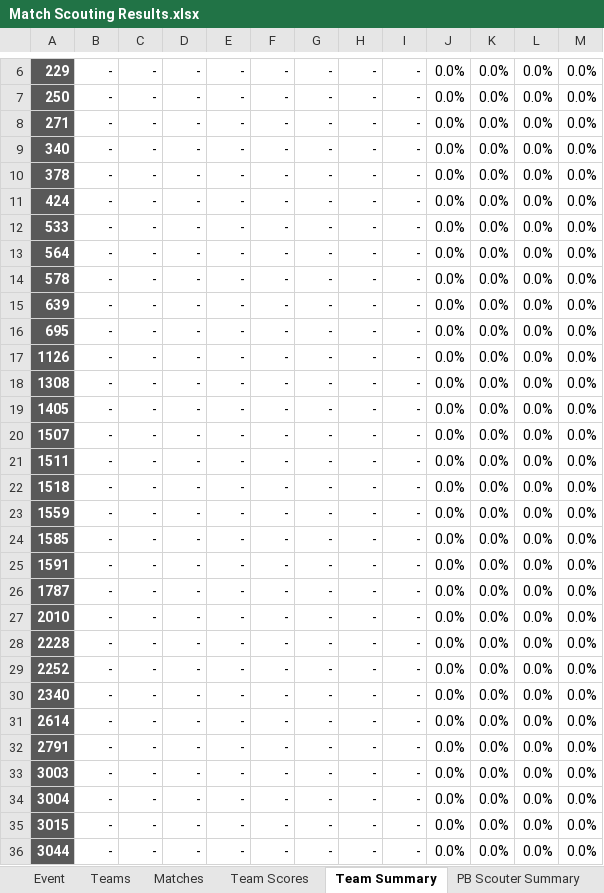
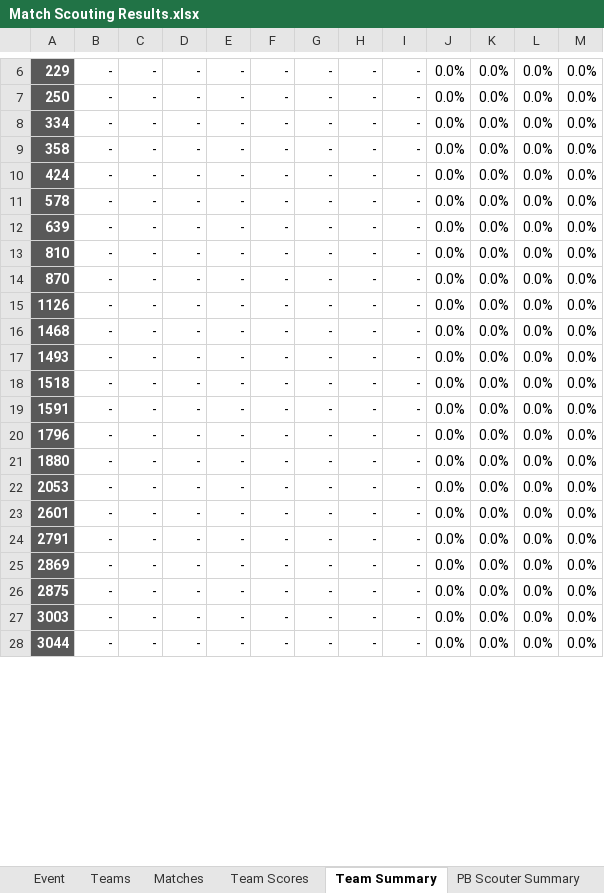
Before and after one commit to FairportRobotics/ScoutingPASSSync, an Excel workbook: tba/excel_data/Match Scouting Results.xlsx, sheet Team Summary, drawn as a sheet; only a part is shown, gaps mark what is left out; values as stored, in another font and other column widths than the file's, no borders; conditional formats not drawn; removed rows and columns are numbered as before the commit, all else as after; the diff covers the shown part only; the diff names each change by its address in the sheet, - before the commit and + after, or states it on an @@ line.

```diff
--- a/tba/excel_data/Match Scouting Results.xlsx (sheet Team Summary)
+++ b/tba/excel_data/Match Scouting Results.xlsx (sheet Team Summary)
-A8: 271
+A8: 334
-A9: 340
+A9: 358
-row 10: 378 | - | - | - | - | - | - | - | - | 0.0% | 0.0% | 0.0% | 0.0%
-row 12: 533 | - | - | - | - | - | - | - | - | 0.0% | 0.0% | 0.0% | 0.0%
-row 13: 564 | - | - | - | - | - | - | - | - | 0.0% | 0.0% | 0.0% | 0.0%
-A13: 695
+A13: 810
+row 14: 870 | - | - | - | - | - | - | - | - | 0.0% | 0.0% | 0.0% | 0.0%
-A16: 1308
+A16: 1468
-A17: 1405
+A17: 1493
-row 20: 1507 | - | - | - | - | - | - | - | - | 0.0% | 0.0% | 0.0% | 0.0%
-row 21: 1511 | - | - | - | - | - | - | - | - | 0.0% | 0.0% | 0.0% | 0.0%
-row 23: 1559 | - | - | - | - | - | - | - | - | 0.0% | 0.0% | 0.0% | 0.0%
-row 24: 1585 | - | - | - | - | - | - | - | - | 0.0% | 0.0% | 0.0% | 0.0%
-A20: 1787
+A20: 1796
-A21: 2010
+A21: 1880
-A22: 2228
+A22: 2053
-A23: 2252
+A23: 2601
-row 30: 2340 | - | - | - | - | - | - | - | - | 0.0% | 0.0% | 0.0% | 0.0%
-row 31: 2614 | - | - | - | - | - | - | - | - | 0.0% | 0.0% | 0.0% | 0.0%
+row 25: 2869 | - | - | - | - | - | - | - | - | 0.0% | 0.0% | 0.0% | 0.0%
+row 26: 2875 | - | - | - | - | - | - | - | - | 0.0% | 0.0% | 0.0% | 0.0%
-row 34: 3004 | - | - | - | - | - | - | - | - | 0.0% | 0.0% | 0.0% | 0.0%
-row 35: 3015 | - | - | - | - | - | - | - | - | 0.0% | 0.0% | 0.0% | 0.0%
```
Also changed, not shown: 11 added rows and 15 edited cells elsewhere in this sheet, sheet Matches, sheet Team Scores, sheet Teams, sheet PB Team Summary, sheet Event, formulas that keep their value, 24 other files.
